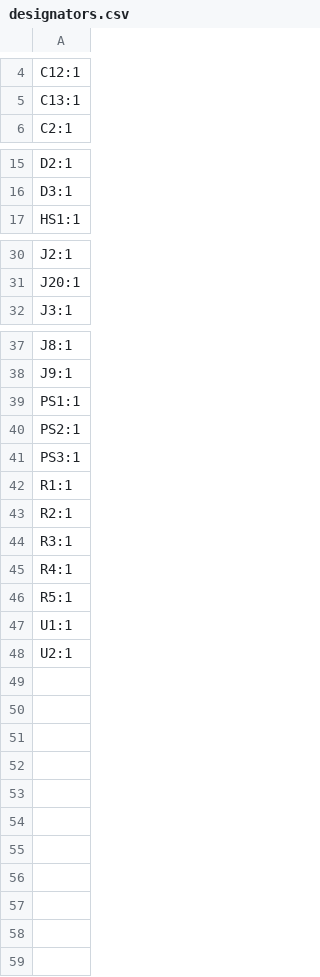
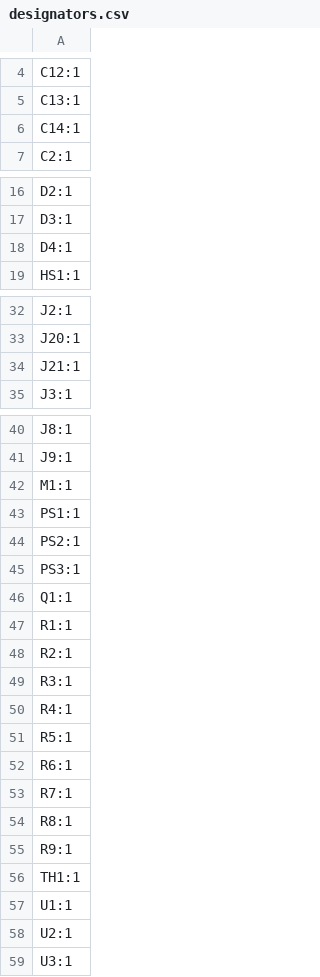
Before and after one commit to adeboni/eurorack, a CSV file: mega_12v_pwr/production/mega_12v_pwr_2024-08-19_07-40-41/designators.csv (was mega_12v_pwr/production/mega_12v_pwr_2024-08-16_09-01-51/designators.csv), drawn as a sheet; only a part is shown, gaps mark what is left out; the diff names each change by its address in the sheet, - before the commit and + after, or states it on an @@ line.

```diff
--- a/mega_12v_pwr/production/mega_12v_pwr_2024-08-16_09-01-51/designators.csv
+++ b/mega_12v_pwr/production/mega_12v_pwr_2024-08-19_07-40-41/designators.csv
+row 6: C14:1
+row 18: D4:1
+row 34: J21:1
+row 42: M1:1
+row 46: Q1:1
+row 52: R6:1
+row 53: R7:1
+row 54: R8:1
+row 55: R9:1
+row 56: TH1:1
+row 59: U3:1
```
Also changed, not shown: mega_12v_pwr/production/mega_12v_pwr_2024-08-19_07-40-41/bom.csv, mega_12v_pwr/production/mega_12v_pwr_2024-08-19_07-40-41/positions.csv, 7 other files.
